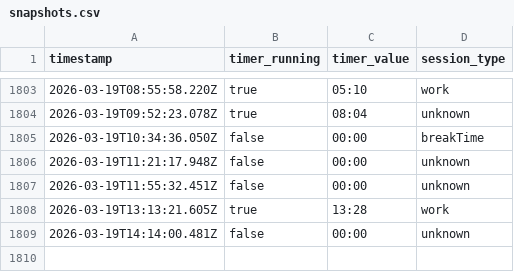
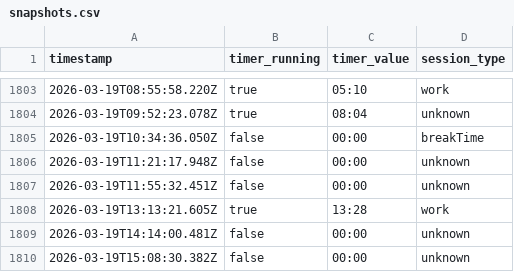
Before and after one commit to AlexDial624/cukcoo-leaderboard, a CSV file: data/snapshots.csv, drawn as a sheet; only a part is shown, gaps mark what is left out; the diff names each change by its address in the sheet, - before the commit and + after, or states it on an @@ line.

```diff
--- a/data/snapshots.csv
+++ b/data/snapshots.csv
+row 1810: 2026-03-19T15:08:30.382Z | false | 00:00 | unknown
```
Also changed, not shown: data/presence.csv, 2 other files.
